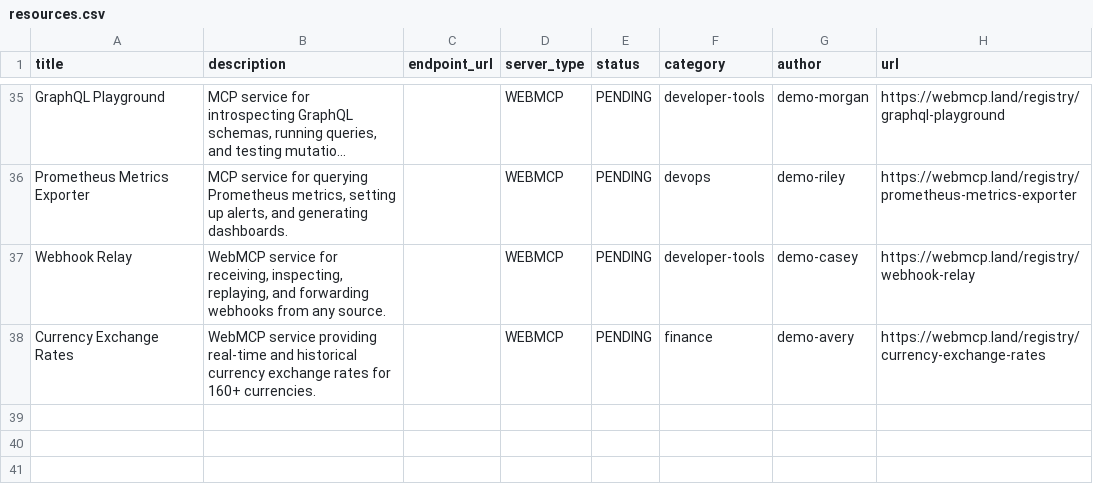
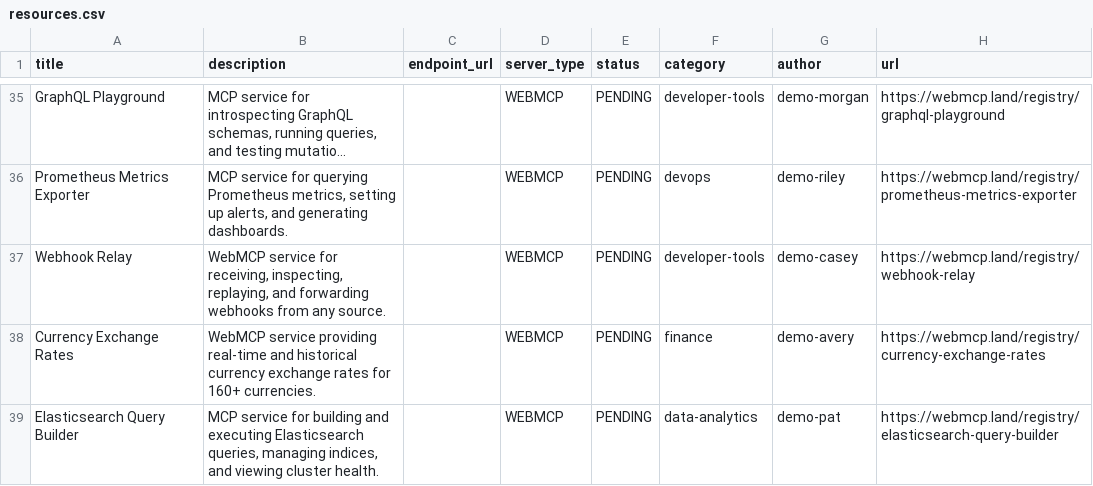
Before and after one commit to eser/webmcp.land, a CSV file: resources.csv, drawn as a sheet; only a part is shown, gaps mark what is left out; long unchanged cells end in …; the diff names each change by its address in the sheet, - before the commit and + after, or states it on an @@ line.

Commit message:
Add resource: Elasticsearch Query Builder

```diff
--- a/resources.csv
+++ b/resources.csv
+row 39: Elasticsearch Query Builder | MCP service for building and executing Elasticsearch queries, managing indices, and viewing cluster health. |  | WEBMCP | PENDING | data-analytics | demo-pat | https://webmcp.land/registry/elasticsearch-query-builder
```
Also changed, not shown: 1 other file.
